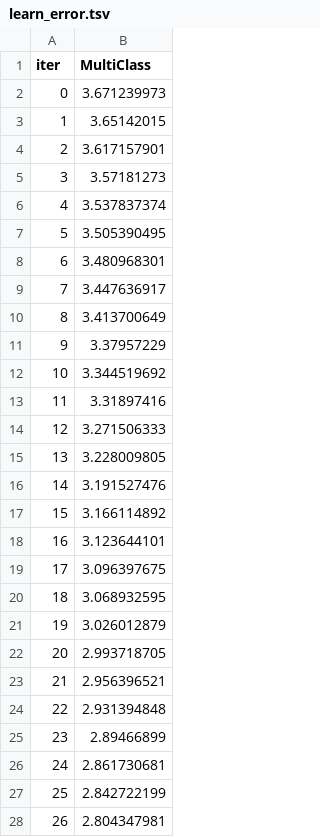
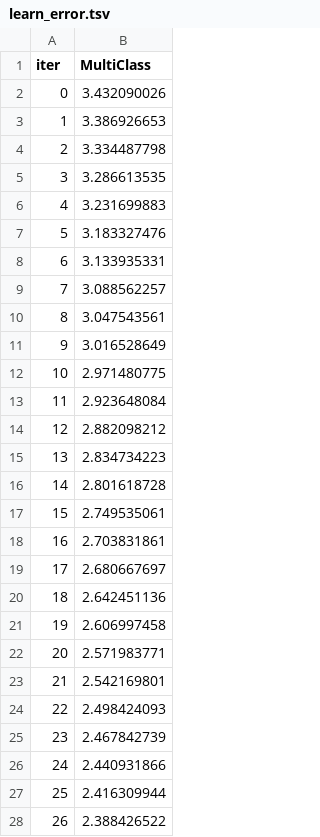
Before and after one commit to utkarsh820/MediPredict_Hackathon, a TSV file: Notebooks/catboost_info/learn_error.tsv, drawn as a sheet; only a part is shown; the diff covers the shown part only.

```diff
--- a/Notebooks/catboost_info/learn_error.tsv
+++ b/Notebooks/catboost_info/learn_error.tsv
@@ -1,28 +1,28 @@
 iter	MultiClass
-0	3.671239973
-1	3.65142015
-2	3.617157901
-3	3.57181273
-4	3.537837374
-5	3.505390495
-6	3.480968301
-7	3.447636917
-8	3.413700649
-9	3.37957229
-10	3.344519692
-11	3.31897416
-12	3.271506333
-13	3.228009805
-14	3.191527476
-15	3.166114892
-16	3.123644101
-17	3.096397675
-18	3.068932595
-19	3.026012879
-20	2.993718705
-21	2.956396521
-22	2.931394848
-23	2.89466899
-24	2.861730681
-25	2.842722199
-26	2.804347981
+0	3.432090026
+1	3.386926653
+2	3.334487798
+3	3.286613535
+4	3.231699883
+5	3.183327476
+6	3.133935331
+7	3.088562257
+8	3.047543561
+9	3.016528649
+10	2.971480775
+11	2.923648084
+12	2.882098212
+13	2.834734223
+14	2.801618728
+15	2.749535061
+16	2.703831861
+17	2.680667697
+18	2.642451136
+19	2.606997458
+20	2.571983771
+21	2.542169801
+22	2.498424093
+23	2.467842739
+24	2.440931866
+25	2.416309944
+26	2.388426522
```
Also changed, not shown: 173 edited cells elsewhere in this file, Notebooks/catboost_info/time_left.tsv, 46 other files.
